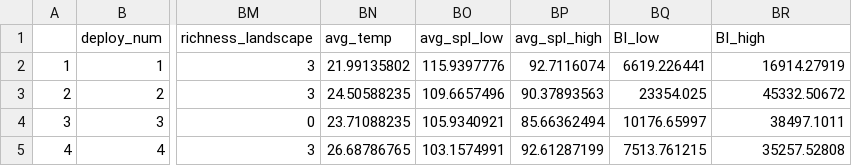
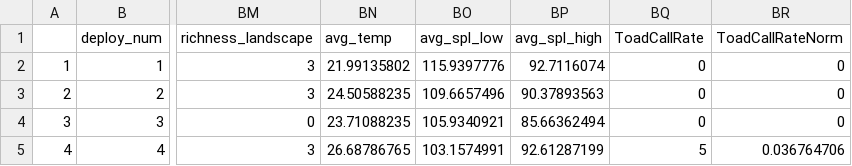
Before and after one commit to rebeccavh-git/estuarine_soundscapes, a CSV file: data/clean_data/ecometricsMudflat.csv, drawn as a sheet; only a part is shown, gaps mark what is left out; the diff names each change by its address in the sheet, - before the commit and + after, or states it on an @@ line.

```diff
--- a/data/clean_data/ecometricsMudflat.csv
+++ b/data/clean_data/ecometricsMudflat.csv
-BQ1: BI_low
+BQ1: ToadCallRate
-BR1: BI_high
+BR1: ToadCallRateNorm
-BQ2 (ToadCallRate): 6619.226441
+BQ2 (ToadCallRate): 0
-BR2 (ToadCallRateNorm): 16914.27919
+BR2 (ToadCallRateNorm): 0
-BQ3 (ToadCallRate): 23354.025
+BQ3 (ToadCallRate): 0
-BR3 (ToadCallRateNorm): 45332.50672
+BR3 (ToadCallRateNorm): 0
-BQ4 (ToadCallRate): 10176.65997
+BQ4 (ToadCallRate): 0
-BR4 (ToadCallRateNorm): 38497.1011
+BR4 (ToadCallRateNorm): 0
-BQ5 (ToadCallRate): 7513.761215
+BQ5 (ToadCallRate): 5
-BR5 (ToadCallRateNorm): 35257.52808
+BR5 (ToadCallRateNorm): 0.036764706
```
Also changed, not shown: data/clean_data/ecometrics.csv, data/clean_data/ecometricsCreek.csv, 32 other files.
